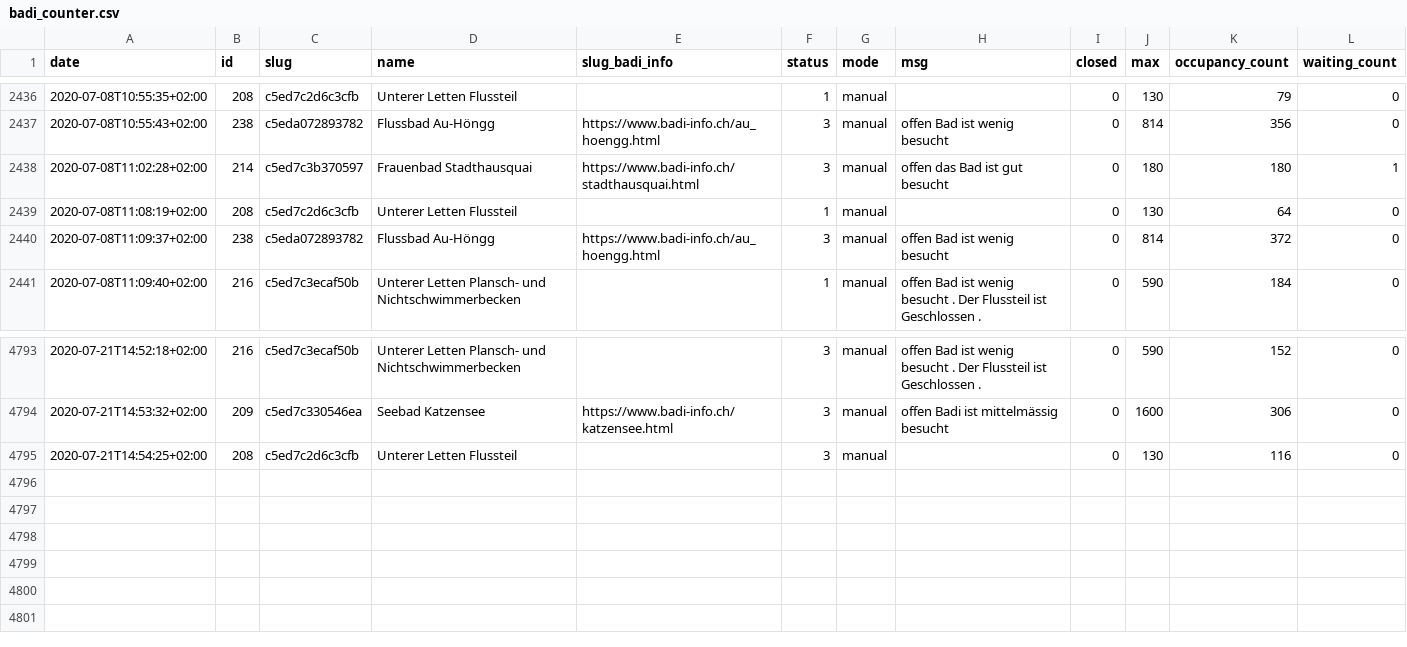
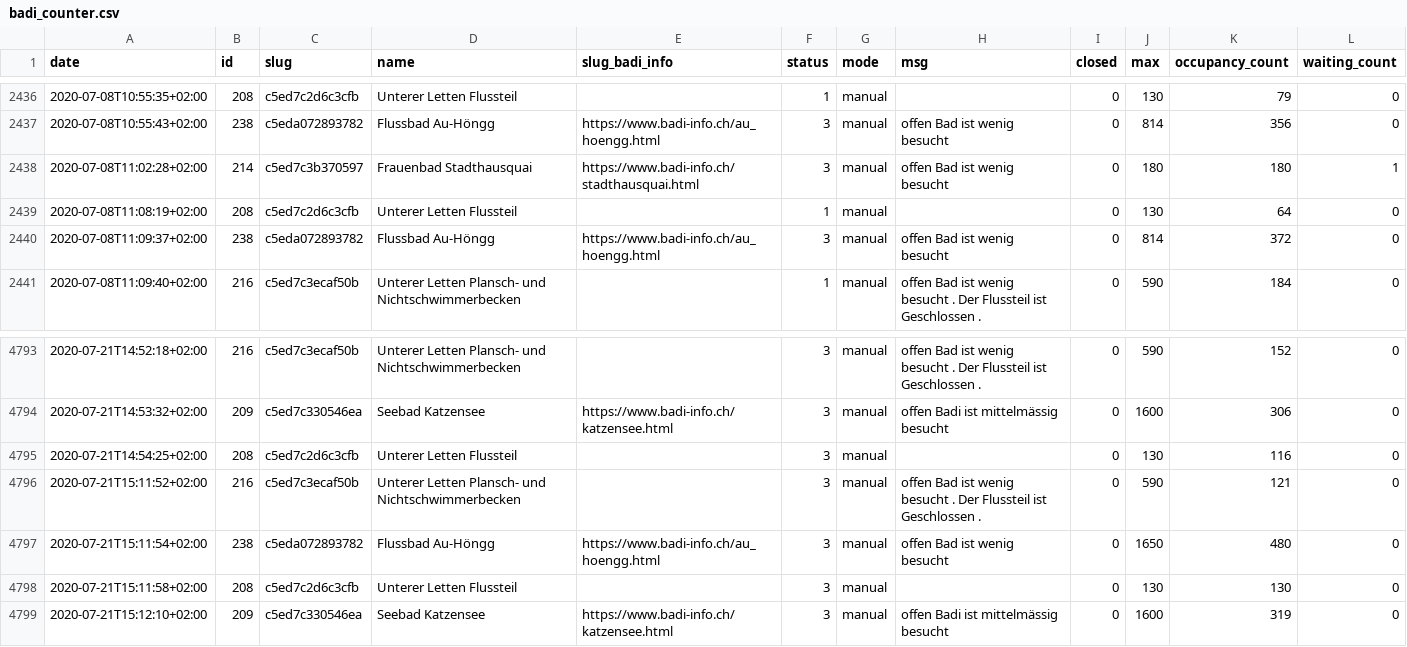
Before and after one commit to opendatazurich/opendatazurich.github.io, a CSV file: automation/badi-counter/badi_counter.csv, drawn as a sheet; only a part is shown, gaps mark what is left out.

Commit message:
Update badi_counter.csv with latest data

```diff
--- a/automation/badi-counter/badi_counter.csv
+++ b/automation/badi-counter/badi_counter.csv
@@ -2437,3 +2437,3 @@ date,id,slug,name,slug_badi_info,status,mode,msg,closed,max,occupancy_count,wait
 2020-07-08T10:55:43+02:00,238,c5eda072893782,"Flussbad Au-Höngg",https://www.badi-info.ch/au_hoengg.html,3,manual,"offen Bad ist wenig besucht",0,814,356,0
-2020-07-08T11:02:28+02:00,214,c5ed7c3b370597,"Frauenbad Stadthausquai",https://www.badi-info.ch/stadthausquai.html,3,manual,"offen das Bad ist gut besucht",0,180,180,1
+2020-07-08T11:02:28+02:00,214,c5ed7c3b370597,"Frauenbad Stadthausquai",https://www.badi-info.ch/stadthausquai.html,3,manual,"offen Bad ist wenig besucht",0,180,180,1
 2020-07-08T11:08:19+02:00,208,c5ed7c2d6c3cfb,"Unterer Letten Flussteil","",1,manual,"",0,130,64,0
@@ -4795 +4795,5 @@ date,id,slug,name,slug_badi_info,status,mode,msg,closed,max,occupancy_count,wait
 2020-07-21T14:54:25+02:00,208,c5ed7c2d6c3cfb,"Unterer Letten Flussteil","",3,manual,"",0,130,116,0
+2020-07-21T15:11:52+02:00,216,c5ed7c3ecaf50b,"Unterer Letten Plansch- und Nichtschwimmerbecken","",3,manual,"offen Bad ist wenig besucht . Der Flussteil ist Geschlossen .",0,590,121,0
+2020-07-21T15:11:54+02:00,238,c5eda072893782,"Flussbad Au-Höngg",https://www.badi-info.ch/au_hoengg.html,3,manual,"offen Bad ist wenig besucht",0,1650,480,0
+2020-07-21T15:11:58+02:00,208,c5ed7c2d6c3cfb,"Unterer Letten Flussteil","",3,manual,"",0,130,130,0
+2020-07-21T15:12:10+02:00,209,c5ed7c330546ea,"Seebad Katzensee",https://www.badi-info.ch/katzensee.html,3,manual,"offen Badi ist mittelmässig besucht",0,1600,319,0
```
